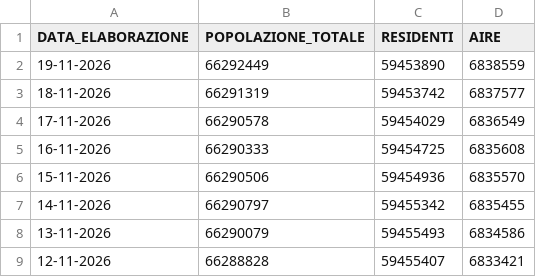
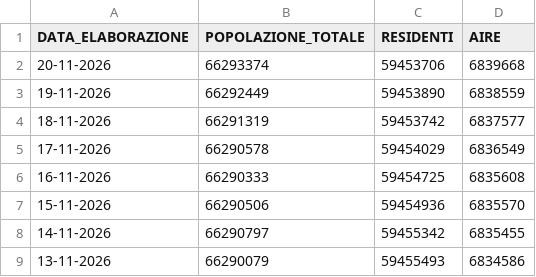
Before and after one commit to italia/anpr-opendata, a CSV file: data/popolazione_export.csv, drawn as a sheet; only a part is shown; the shorter side is filled out with more unchanged rows.

Commit message:
Update data 20-11-2026 10:24:05.881

```diff
--- a/data/popolazione_export.csv
+++ b/data/popolazione_export.csv
@@ -1,2 +1,3 @@
 DATA_ELABORAZIONE,POPOLAZIONE_TOTALE,RESIDENTI,AIRE
+20-11-2026,66293374,59453706,6839668
 19-11-2026,66292449,59453890,6838559
```
